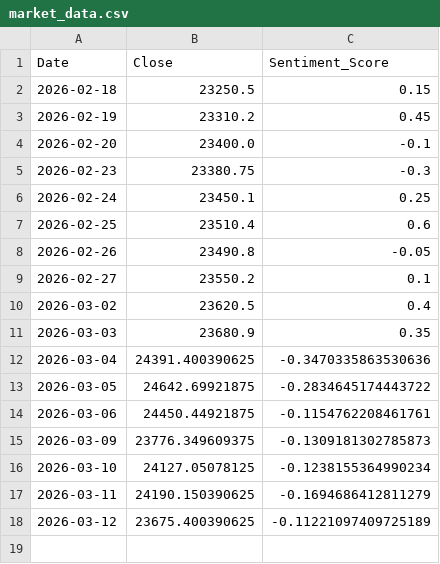
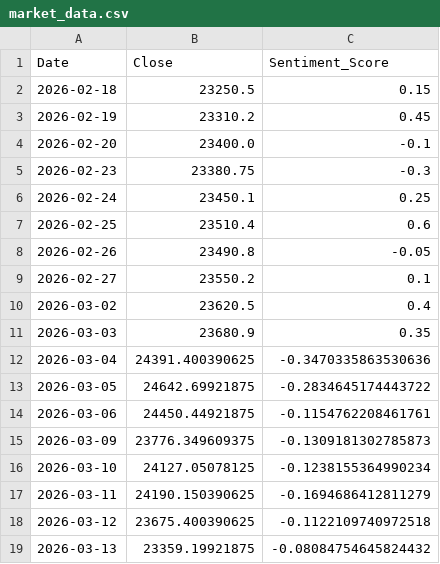
Before and after one commit to Sims9218/NIFTY50-Sentiment-Analyzer, a CSV file: market_data.csv, drawn as a sheet.

```diff
--- a/market_data.csv
+++ b/market_data.csv
@@ -17,2 +17,3 @@ Date,Close,Sentiment_Score
 2026-03-11,24190.150390625,-0.1694686412811279
-2026-03-12,23675.400390625,-0.11221097409725189
+2026-03-12,23675.400390625,-0.1122109740972518
+2026-03-13,23359.19921875,-0.08084754645824432
```
Also changed, not shown: 1 other file.
